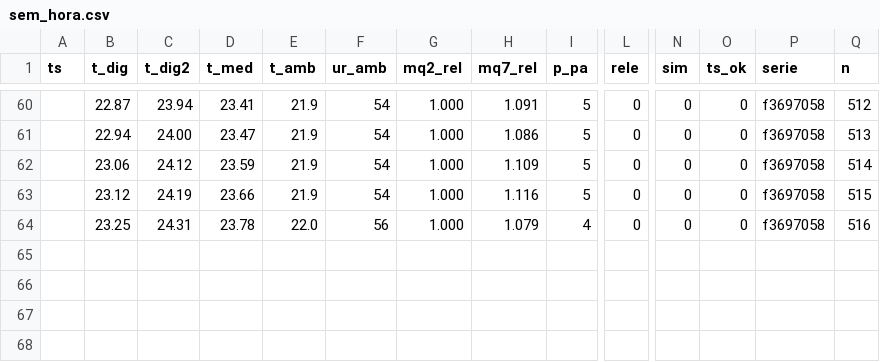
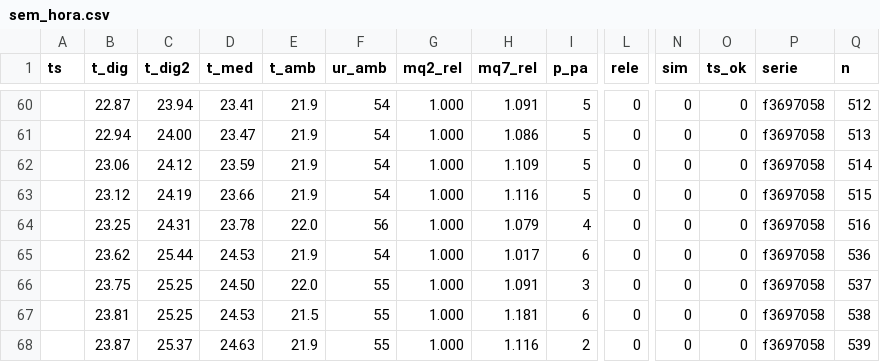
Before and after one commit to lribeiro770-debug/biodigestor-painel, a CSV file: dados/sem_hora.csv, drawn as a sheet; only a part is shown, gaps mark what is left out; rows hold the shown columns only; the diff names each change by its address in the sheet, - before the commit and + after, or states it on an @@ line.

Commit message:
dados: +4 linhas (Lucas, n 536–539)

```diff
--- a/dados/sem_hora.csv
+++ b/dados/sem_hora.csv
+row 65:  | 23.62 | 25.44 | 24.53 | 21.9 | 54 | 1.000 | 1.017 | 6 | 0 | 0 | 0 | f3697058 | 536
+row 66:  | 23.75 | 25.25 | 24.50 | 22.0 | 55 | 1.000 | 1.091 | 3 | 0 | 0 | 0 | f3697058 | 537
+row 67:  | 23.81 | 25.25 | 24.53 | 21.5 | 55 | 1.000 | 1.181 | 6 | 0 | 0 | 0 | f3697058 | 538
+row 68:  | 23.87 | 25.37 | 24.63 | 21.9 | 55 | 1.000 | 1.116 | 2 | 0 | 0 | 0 | f3697058 | 539
```
